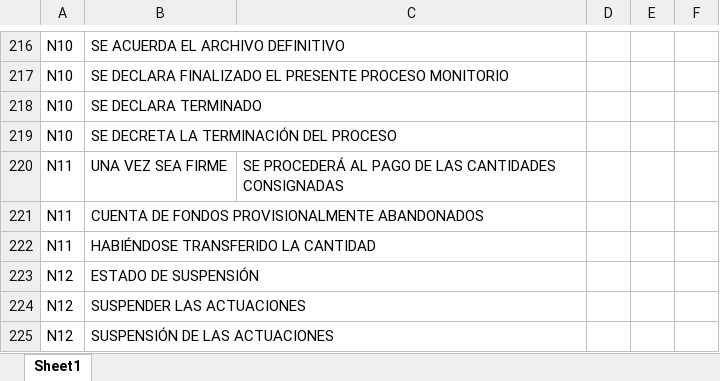
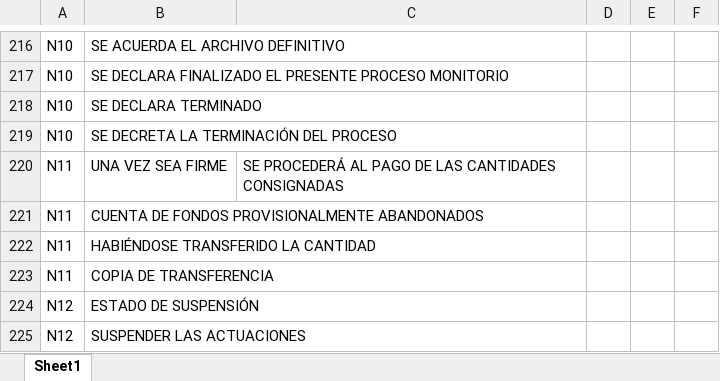
Before and after one commit to avemugandyn/https-github.com-DynamatixAnalyticsPvtLtd-iDCA_Thrymr-tree-racmo_thrymr_engine_live_01112018, an Excel workbook: new_classification_db/NX - ANTI CLASSIFICATION.xlsx, sheet Sheet1, drawn as a sheet; only a part is shown, gaps mark what is left out; the shorter side is filled out with more unchanged rows; values as stored, in another font and other column widths than the file's, no borders; the diff names each change by its address in the sheet, - before the commit and + after, or states it on an @@ line.

```diff
--- a/new_classification_db/NX - ANTI CLASSIFICATION.xlsx (sheet Sheet1)
+++ b/new_classification_db/NX - ANTI CLASSIFICATION.xlsx (sheet Sheet1)
+row 223: N11 | COPIA DE TRANSFERENCIA
```
Also changed, not shown: new_classification_db/N11 - BANK TRANSFERS.xlsx, new_classification_db/N4 - STATEMENTS OF PAYMENT.xlsx, 1 other file.
